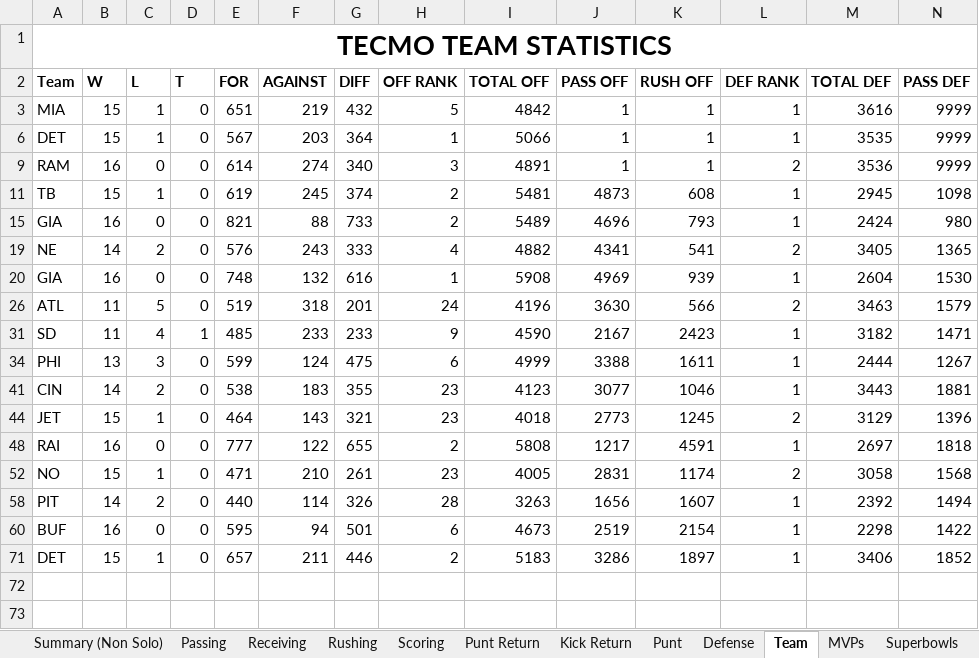
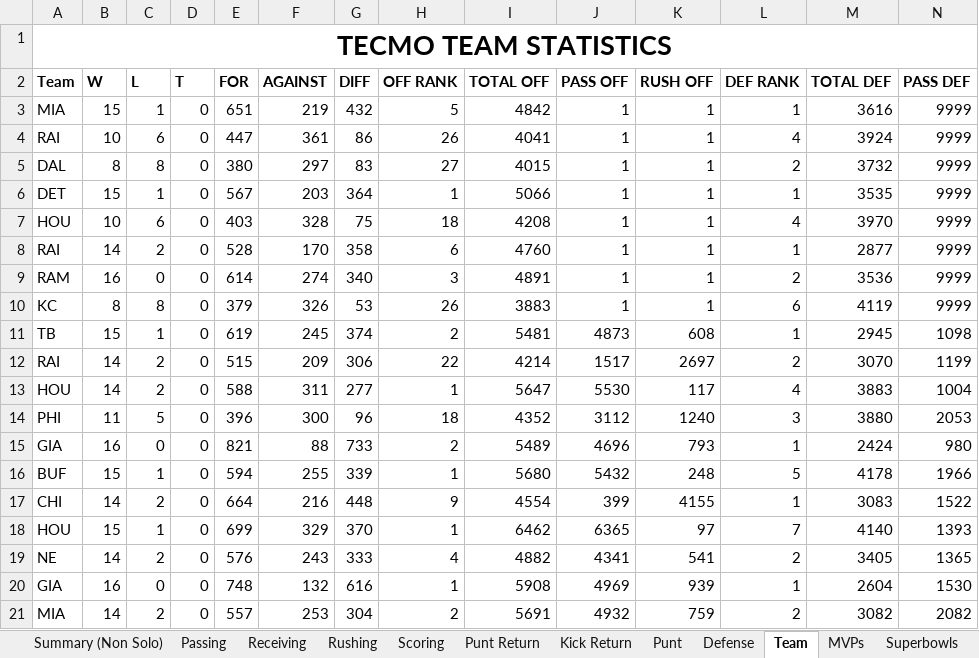
Before and after one commit to Paheej/tecmoheroes, an Excel workbook: data/Tecmo Statistics Current.xlsx, sheet Team, drawn as a sheet; only a part is shown; the shorter side is filled out with more unchanged rows; values as stored, in another font and other column widths than the file's, no borders; charts and pictures and conditional formats not drawn; rows hold the shown columns only; the diff covers the shown part only; the diff names each change by its address in the sheet, - before the commit and + after, or states it on an @@ line.

```diff
--- a/data/Tecmo Statistics Current.xlsx (sheet Team)
+++ b/data/Tecmo Statistics Current.xlsx (sheet Team)
@@ row 4 unhidden: RAI | 10 | 6 | 0 | 447 | 361 | 86 | 26 | 4041 | 1 | 1 | 4 | 3924 | 9999 @@
@@ row 5 unhidden: DAL | 8 | 8 | 0 | 380 | 297 | 83 | 27 | 4015 | 1 | 1 | 2 | 3732 | 9999 @@
@@ row 7 unhidden: HOU | 10 | 6 | 0 | 403 | 328 | 75 | 18 | 4208 | 1 | 1 | 4 | 3970 | 9999 @@
@@ row 8 unhidden: RAI | 14 | 2 | 0 | 528 | 170 | 358 | 6 | 4760 | 1 | 1 | 1 | 2877 | 9999 @@
@@ row 10 unhidden: KC | 8 | 8 | 0 | 379 | 326 | 53 | 26 | 3883 | 1 | 1 | 6 | 4119 | 9999 @@
@@ row 12 unhidden: RAI | 14 | 2 | 0 | 515 | 209 | 306 | 22 | 4214 | 1517 | 2697 | 2 | 3070 | 1199 @@
@@ row 13 unhidden: HOU | 14 | 2 | 0 | 588 | 311 | 277 | 1 | 5647 | 5530 | 117 | 4 | 3883 | 1004 @@
@@ row 14 unhidden: PHI | 11 | 5 | 0 | 396 | 300 | 96 | 18 | 4352 | 3112 | 1240 | 3 | 3880 | 2053 @@
@@ row 16 unhidden: BUF | 15 | 1 | 0 | 594 | 255 | 339 | 1 | 5680 | 5432 | 248 | 5 | 4178 | 1966 @@
@@ row 17 unhidden: CHI | 14 | 2 | 0 | 664 | 216 | 448 | 9 | 4554 | 399 | 4155 | 1 | 3083 | 1522 @@
@@ row 18 unhidden: HOU | 15 | 1 | 0 | 699 | 329 | 370 | 1 | 6462 | 6365 | 97 | 7 | 4140 | 1393 @@
@@ row 21 unhidden: MIA | 14 | 2 | 0 | 557 | 253 | 304 | 2 | 5691 | 4932 | 759 | 2 | 3082 | 2082 @@
```
Also changed, not shown: 2 added rows and 41 hidden or unhidden rows elsewhere in this sheet, sheet Defense, sheet Receiving, sheet Punt Return, sheet Rushing, sheet Summary (Non Solo), sheet Kick Return, 6 more sheets, formulas that keep their value, 7 other files.
